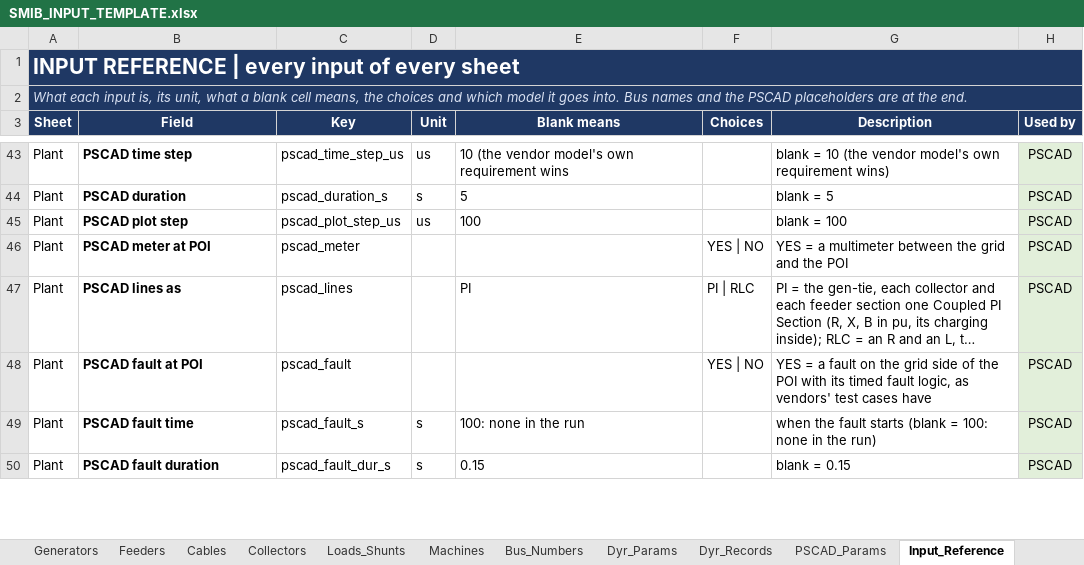
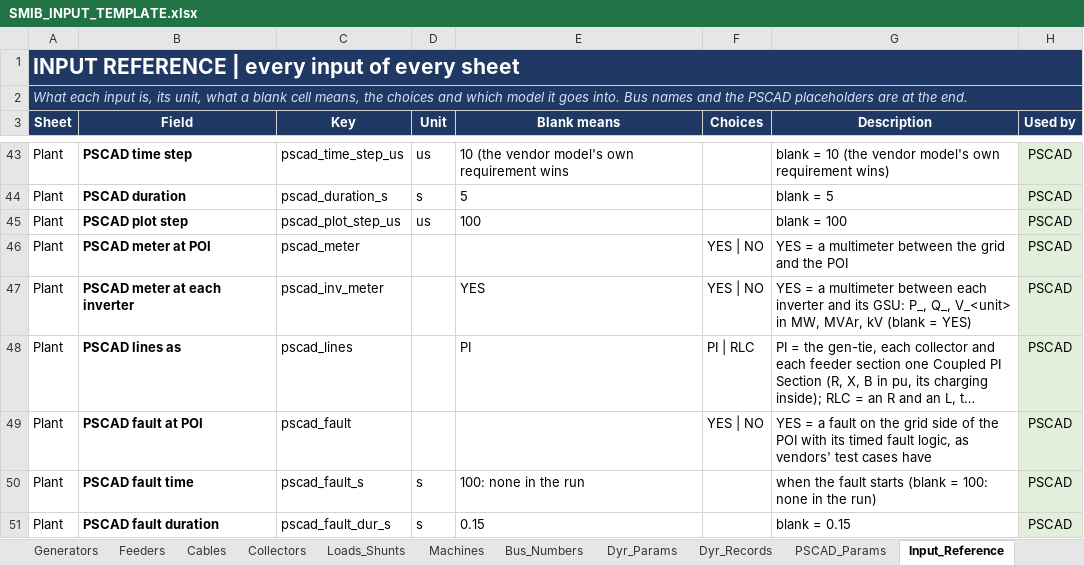
Before and after one commit to venky228/venky228, an Excel workbook: smib/SMIB_INPUT_TEMPLATE.xlsx, sheet Input_Reference, drawn as a sheet; only a part is shown, gaps mark what is left out; long unchanged cells end in …; values as stored, in another font and other column widths than the file's, no borders; the diff names each change by its address in the sheet, - before the commit and + after, or states it on an @@ line.

```diff
--- a/smib/SMIB_INPUT_TEMPLATE.xlsx (sheet Input_Reference)
+++ b/smib/SMIB_INPUT_TEMPLATE.xlsx (sheet Input_Reference)
+row 47: Plant | PSCAD meter at each inverter | pscad_inv_meter |  | YES | YES | NO | YES = a multimeter between each inverter and its GSU: P_, Q_, V_<unit> in MW, MVAr, kV (blank = YES) | PSCAD
```
Also changed, not shown: sheet Plant, 1 other file.
